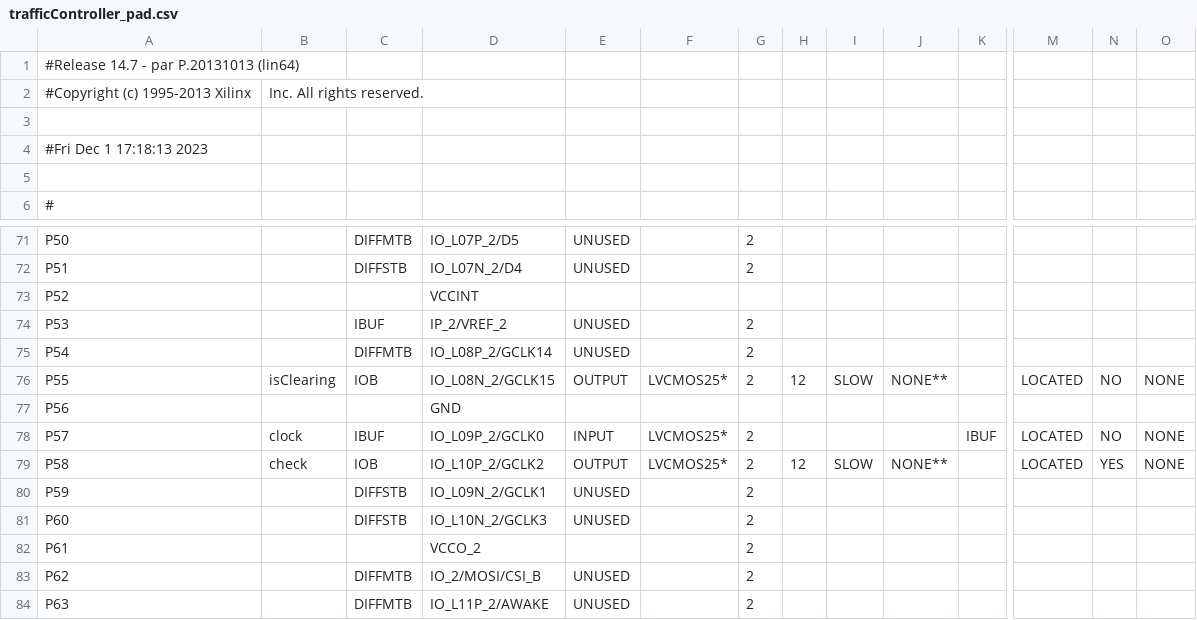
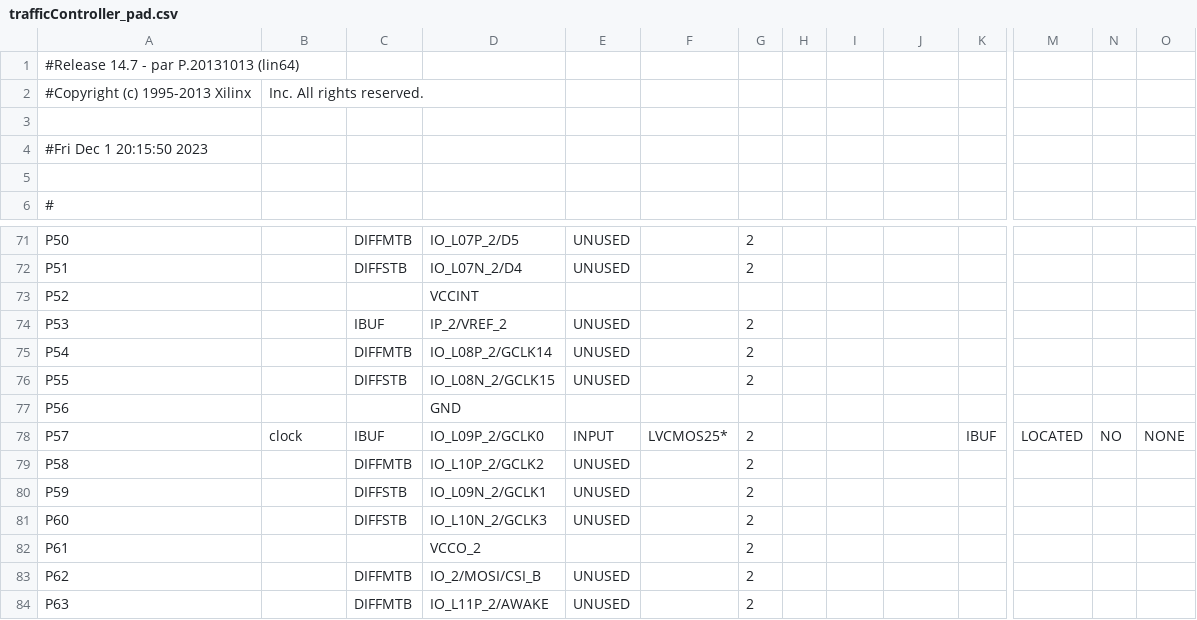
Before and after one commit to stevenoh0908/2023_2_SNU_Logic_Design_Lab9_TrafficController, a CSV file: trafficController_pad.csv, drawn as a sheet; only a part is shown, gaps mark what is left out; the diff names each change by its address in the sheet, - before the commit and + after, or states it on an @@ line.

```diff
--- a/trafficController_pad.csv
+++ b/trafficController_pad.csv
-A4: #Fri Dec 1 17:18:13 2023
+A4: #Fri Dec 1 20:15:50 2023
-B76: isClearing
+B76: (empty)
-C76: IOB
+C76: DIFFSTB
-E76: OUTPUT
+E76: UNUSED
-F76: LVCMOS25*
+F76: (empty)
-H76: 12
+H76: (empty)
-I76: SLOW
+I76: (empty)
-J76: NONE**
+J76: (empty)
-M76: LOCATED
+M76: (empty)
-N76: NO
+N76: (empty)
-O76: NONE
+O76: (empty)
-B79: check
+B79: (empty)
-C79: IOB
+C79: DIFFMTB
-E79: OUTPUT
+E79: UNUSED
-F79: LVCMOS25*
+F79: (empty)
-H79: 12
+H79: (empty)
-I79: SLOW
+I79: (empty)
-J79: NONE**
+J79: (empty)
-M79: LOCATED
+M79: (empty)
-N79: YES
+N79: (empty)
-O79: NONE
+O79: (empty)
```
Also changed, not shown: 58 other files.
